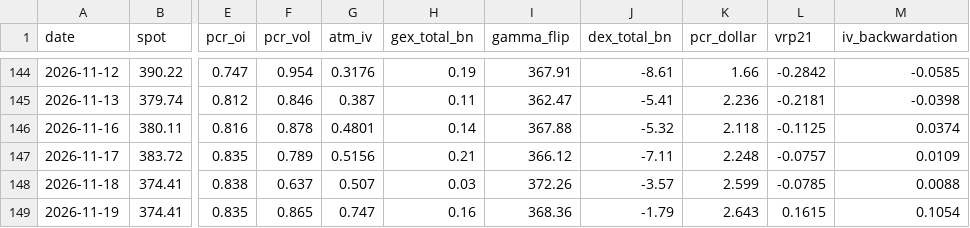
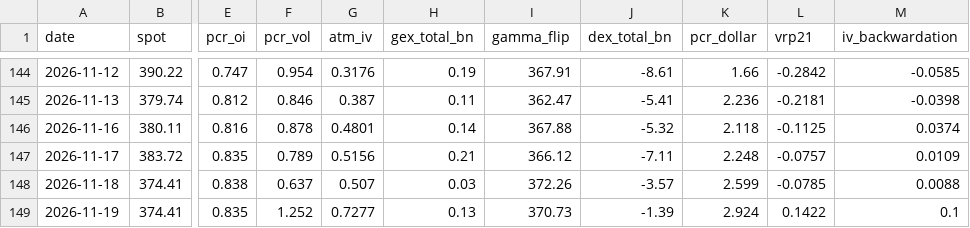
Before and after one commit to dsh0920-sys/Repository-name-options-dashboard, a CSV file: data/history/TSLA_history.csv, drawn as a sheet; only a part is shown, gaps mark what is left out; the diff names each change by its address in the sheet, - before the commit and + after, or states it on an @@ line.

```diff
--- a/data/history/TSLA_history.csv
+++ b/data/history/TSLA_history.csv
-F149 (pcr_vol): 0.865
+F149 (pcr_vol): 1.252
-G149 (atm_iv): 0.747
+G149 (atm_iv): 0.7277
-H149 (gex_total_bn): 0.16
+H149 (gex_total_bn): 0.13
-I149 (gamma_flip): 368.36
+I149 (gamma_flip): 370.73
-J149 (dex_total_bn): -1.79
+J149 (dex_total_bn): -1.39
-K149 (pcr_dollar): 2.643
+K149 (pcr_dollar): 2.924
-L149 (vrp21): 0.1615
+L149 (vrp21): 0.1422
-M149 (iv_backwardation): 0.1054
+M149 (iv_backwardation): 0.1
```
Also changed, not shown: data/history/GOOGL_history.csv, data/history/NVDA_history.csv, 53 other files.
